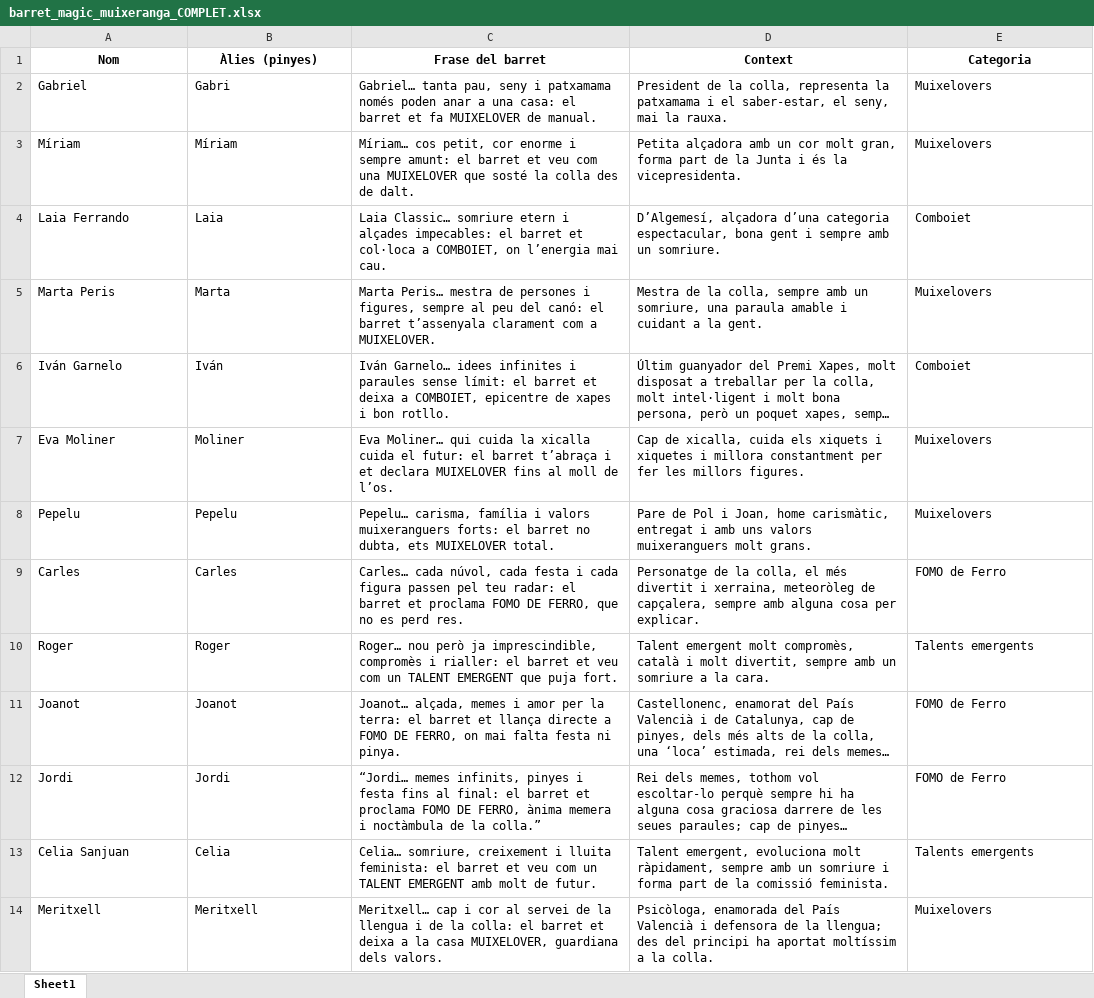
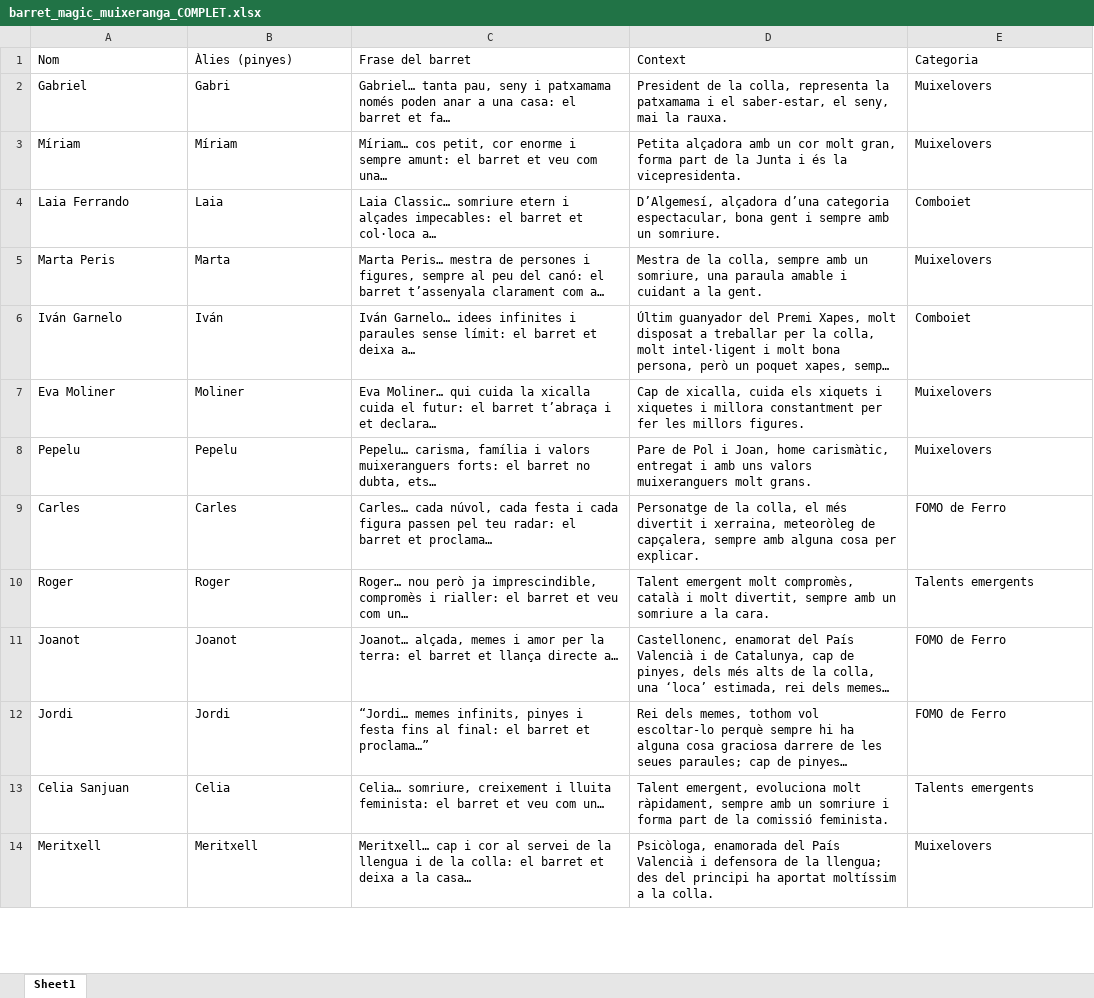
Before and after one commit to adrianabreu/MuixeDinarNadal2025, an Excel workbook: barret_magic_muixeranga_COMPLET.xlsx, sheet Sheet1, drawn as a sheet; only a part is shown; long unchanged cells end in …; values as stored, in another font and other column widths than the file's, no borders; charts and pictures not drawn; the diff covers the shown part only; the diff names each change by its address in the sheet, - before the commit and + after, or states it on an @@ line.

```diff
--- a/barret_magic_muixeranga_COMPLET.xlsx (sheet Sheet1)
+++ b/barret_magic_muixeranga_COMPLET.xlsx (sheet Sheet1)
@@ A1:E1 bold: on → off, alignment: center → left @@
-C2: …barret et fa MUIXELOVER de manual.
+C2: …barret et fa…
-C3: …veu com una MUIXELOVER que sosté la colla des de dalt.
+C3: …veu com una…
-C4: …et col·loca a COMBOIET, on l’energia mai cau.
+C4: …et col·loca a…
-C5: …clarament com a MUIXELOVER.
+C5: …clarament com a…
-C6: …et deixa a COMBOIET, epicentre de xapes i bon rotllo.
+C6: …et deixa a…
-C7: …i et declara MUIXELOVER fins al moll de l’os.
+C7: …i et declara…
-C8: …no dubta, ets MUIXELOVER total.
+C8: …no dubta, ets…
-C9: …barret et proclama FOMO DE FERRO, que no es perd res.
+C9: …barret et proclama…
-C10: …veu com un TALENT EMERGENT que puja fort.
+C10: …veu com un…
-C11: …llança directe a FOMO DE FERRO, on mai falta festa ni pinya.
+C11: …llança directe a…
-C12: …barret et proclama FOMO DE FERRO, ànima memera i noctàmbula de la colla.”
+C12: …barret et proclama…”
-C13: …veu com un TALENT EMERGENT amb molt de futur.
+C13: …veu com un…
-C14: …a la casa MUIXELOVER, guardiana dels valors.
+C14: …a la casa…
```
Also changed, not shown: 1 removed row and 58 edited cells elsewhere in this sheet, charts or pictures, 6 other files.
